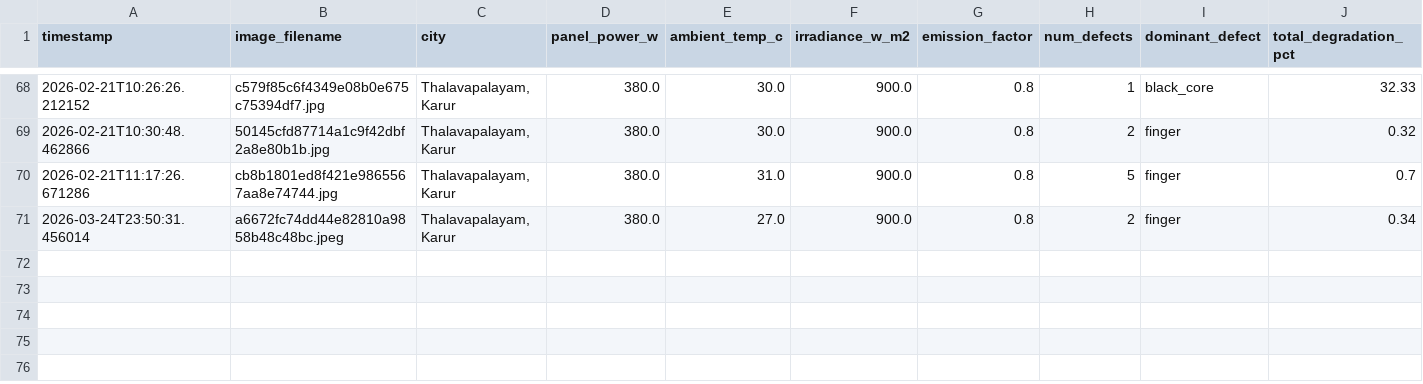
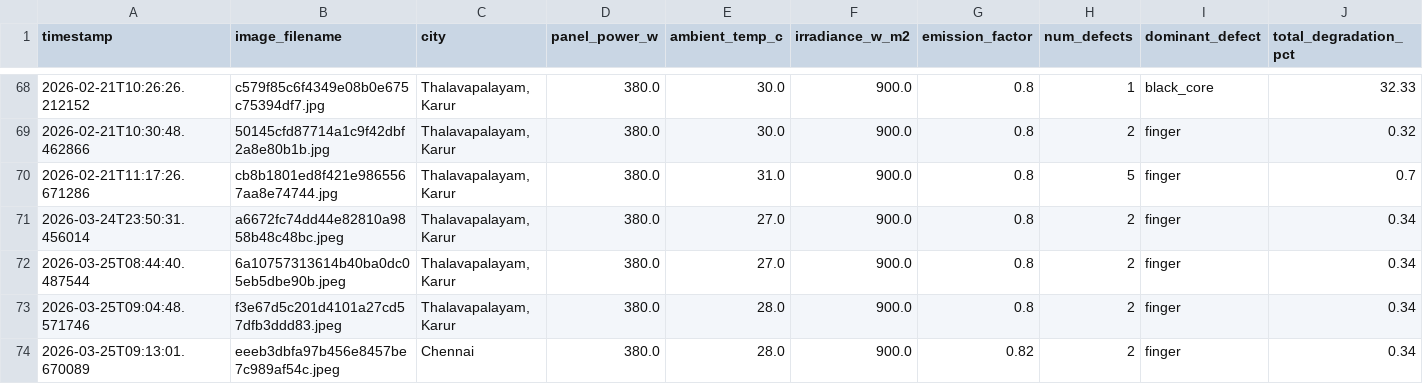
Before and after one commit to paranthagan78/SolaritivityPlus, a CSV file: data/carbon.csv, drawn as a sheet; only a part is shown, gaps mark what is left out; rows hold the shown columns only; the diff names each change by its address in the sheet, - before the commit and + after, or states it on an @@ line.

```diff
--- a/data/carbon.csv
+++ b/data/carbon.csv
+row 72: 2026-03-25T08:44:40.487544 | 6a10757313614b40ba0dc05eb5dbe90b.jpeg | Thalavapalayam, Karur | 380.0 | 27.0 | 900.0 | 0.8 | 2 | finger | 0.34
+row 73: 2026-03-25T09:04:48.571746 | f3e67d5c201d4101a27cd57dfb3ddd83.jpeg | Thalavapalayam, Karur | 380.0 | 28.0 | 900.0 | 0.8 | 2 | finger | 0.34
+row 74: 2026-03-25T09:13:01.670089 | eeeb3dbfa97b456e8457be7c989af54c.jpeg | Chennai | 380.0 | 28.0 | 900.0 | 0.82 | 2 | finger | 0.34
```
Also changed, not shown: data/detections.csv, 5 other files.
